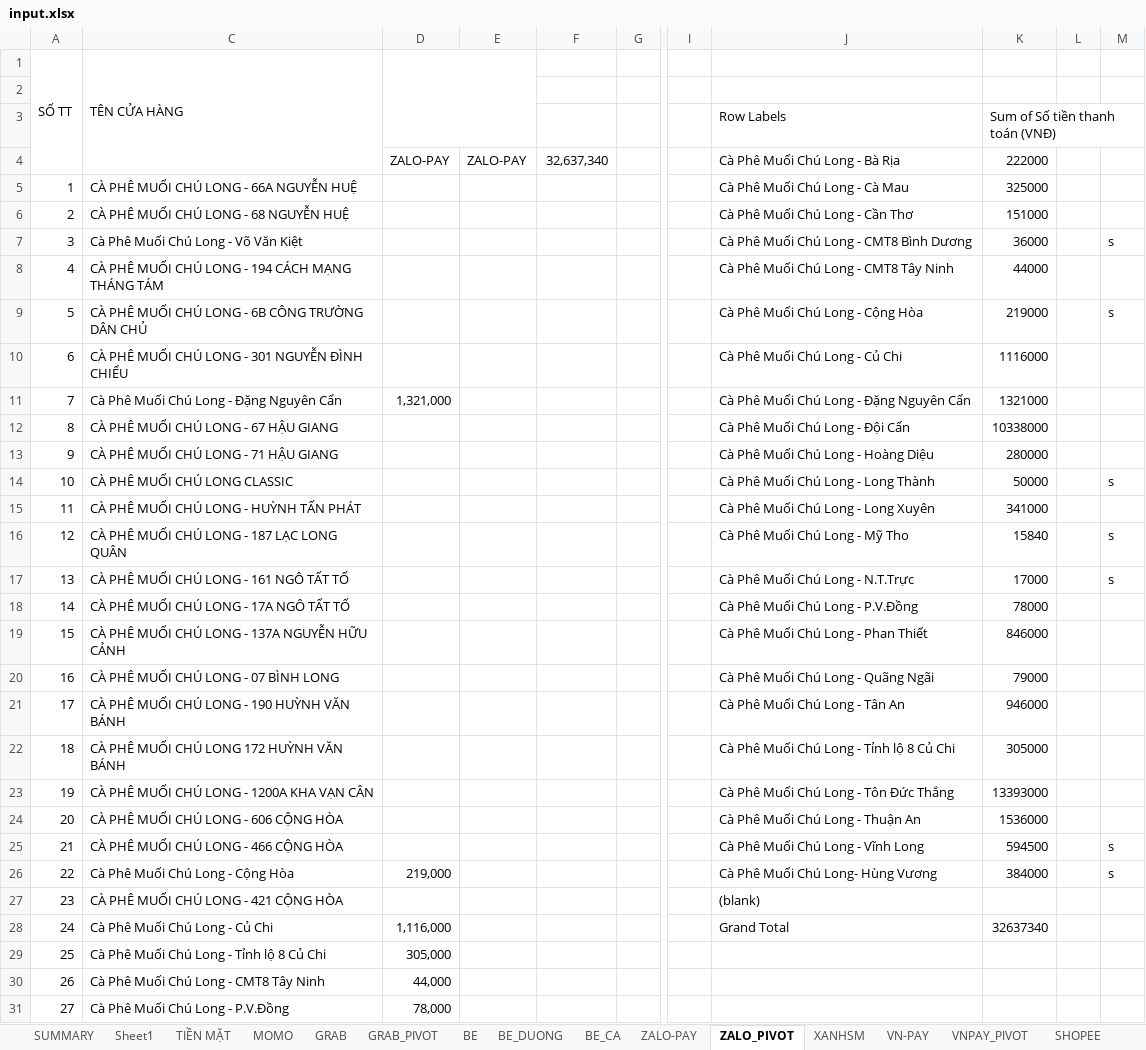
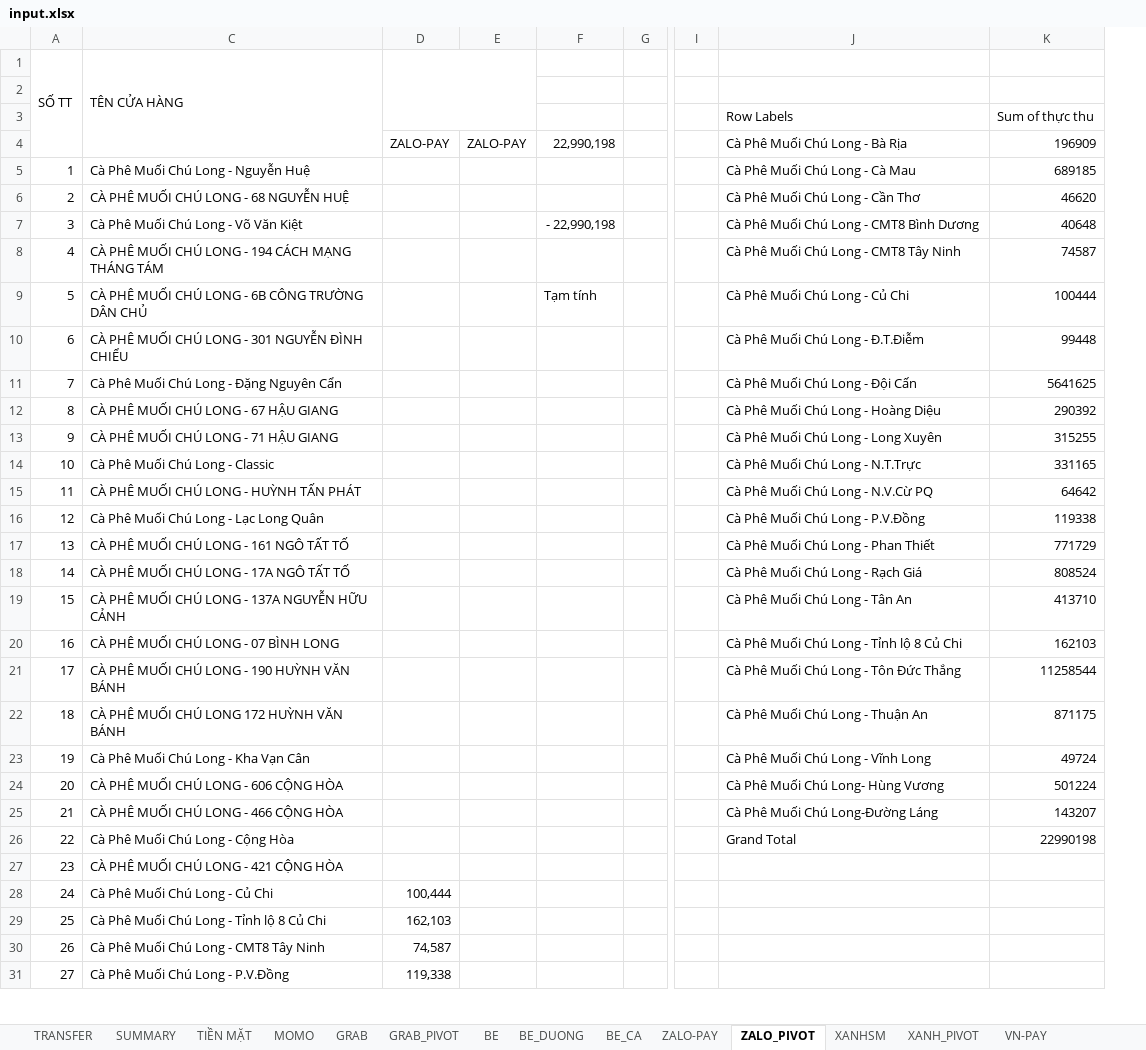
Before and after one commit to TruongKhanh23/wife-work-apps, an Excel workbook: public/input.xlsx, sheet ZALO_PIVOT, drawn as a sheet; only a part is shown, gaps mark what is left out; values as stored, in another font and other column widths than the file's, no cell formats; conditional formats not drawn; removed rows and columns are numbered as before the commit, all else as after; the diff covers the shown part only; the diff names each change by its address in the sheet, - before the commit and + after, or states it on an @@ line.

```diff
--- a/public/input.xlsx (sheet ZALO_PIVOT)
+++ b/public/input.xlsx (sheet ZALO_PIVOT)
-sheet tab: Sheet1
+sheet tab: XANH_PIVOT
+sheet tab: TRANSFER
@@ sheet tab order changed: TRANSFER | SUMMARY | TIỀN MẶT | MOMO | GRAB | GRAB_PIVOT | BE | BE_DUONG | BE_CA | ZALO-PAY | ZALO_PIVOT | XANHSM | XANH_PIVOT | VN-PAY @@
-column D, rows 4-31: ZALO-PAY |  |  |  |  |  |  | 1,321,000 |  |  |  |  |  |  |  |  |  |  |  |  |  |  | 219,000 |  | 1,116,000 | 305,000 | 44,000 | 78,000
+column D, rows 4-31: ZALO-PAY |  |  |  |  |  |  |  |  |  |  |  |  |  |  |  |  |  |  |  |  |  |  |  | 100,444 | 162,103 | 74,587 | 119,338
-column F, row 4: 32,637,340
+column F, rows 4-9: 22,990,198 |  |  | - 22,990,198 |  | Tạm tính
-column K, rows 3-28: Sum of Số tiền thanh toán (VNĐ) | 222000 | 325000 | 151000 | 36000 | 44000 | 219000 | 1116000 | 1321000 | 10338000 | 280000 | 50000 | 341000 | 15840 | 17000 | 78000 | 846000 | 79000 | 946000 | 305000 | 13393000 | 1536000 | 594500 | 384000 |  | 32637340
-column L, empty
-column M, rows 7-26: s |  | s |  |  |  |  | s |  | s | s |  |  |  |  |  |  |  | s | s
+column K, rows 3-26: Sum of thực thu | 196909 | 689185 | 46620 | 40648 | 74587 | 100444 | 99448 | 5641625 | 290392 | 315255 | 331165 | 64642 | 119338 | 771729 | 808524 | 413710 | 162103 | 11258544 | 871175 | 49724 | 501224 | 143207 | 22990198
-C5: CÀ PHÊ MUỐI CHÚ LONG - 66A NGUYỄN HUỆ
+C5: Cà Phê Muối Chú Long - Nguyễn Huệ
-J9: Cà Phê Muối Chú Long - Cộng Hòa
+J9: Cà Phê Muối Chú Long - Củ Chi
-J10: Cà Phê Muối Chú Long - Củ Chi
+J10: Cà Phê Muối Chú Long - Đ.T.Điễm
-J11: Cà Phê Muối Chú Long - Đặng Nguyên Cẩn
+J11: Cà Phê Muối Chú Long - Đội Cấn
-J12: Cà Phê Muối Chú Long - Đội Cấn
+J12: Cà Phê Muối Chú Long - Hoàng Diệu
-J13: Cà Phê Muối Chú Long - Hoàng Diệu
+J13: Cà Phê Muối Chú Long - Long Xuyên
-C14: CÀ PHÊ MUỐI CHÚ LONG CLASSIC
+C14: Cà Phê Muối Chú Long - Classic
-J14: Cà Phê Muối Chú Long - Long Thành
+J14: Cà Phê Muối Chú Long - N.T.Trực
-J15: Cà Phê Muối Chú Long - Long Xuyên
+J15: Cà Phê Muối Chú Long - N.V.Cừ PQ
-C16: CÀ PHÊ MUỐI CHÚ LONG - 187 LẠC LONG QUÂN
+C16: Cà Phê Muối Chú Long - Lạc Long Quân
-J16: Cà Phê Muối Chú Long - Mỹ Tho
+J16: Cà Phê Muối Chú Long - P.V.Đồng
-J17: Cà Phê Muối Chú Long - N.T.Trực
+J17: Cà Phê Muối Chú Long - Phan Thiết
-J18: Cà Phê Muối Chú Long - P.V.Đồng
+J18: Cà Phê Muối Chú Long - Rạch Giá
-J19: Cà Phê Muối Chú Long - Phan Thiết
+J19: Cà Phê Muối Chú Long - Tân An
-J20: Cà Phê Muối Chú Long - Quãng Ngãi
+J20: Cà Phê Muối Chú Long - Tỉnh lộ 8 Củ Chi
-J21: Cà Phê Muối Chú Long - Tân An
+J21: Cà Phê Muối Chú Long - Tôn Đức Thắng
-J22: Cà Phê Muối Chú Long - Tỉnh lộ 8 Củ Chi
+J22: Cà Phê Muối Chú Long - Thuận An
-C23: CÀ PHÊ MUỐI CHÚ LONG - 1200A KHA VẠN CÂN
+C23: Cà Phê Muối Chú Long - Kha Vạn Cân
-J23: Cà Phê Muối Chú Long - Tôn Đức Thắng
+J23: Cà Phê Muối Chú Long - Vĩnh Long
-J24: Cà Phê Muối Chú Long - Thuận An
+J24: Cà Phê Muối Chú Long- Hùng Vương
-J25: Cà Phê Muối Chú Long - Vĩnh Long
+J25: Cà Phê Muối Chú Long-Đường Láng
-J26: Cà Phê Muối Chú Long- Hùng Vương
+J26: Grand Total
-J27: (blank)
+J27: (empty)
-J28: Grand Total
+J28: (empty)
```
Also changed, not shown: 10 edited cells elsewhere in this sheet, sheet GRAB_PIVOT, sheet SUMMARY, sheet SHOPEE, sheet GRAB, sheet XANH_PIVOT, sheet MOMO, 9 more sheets, cell formats, formulas that keep their value, hidden cells.
